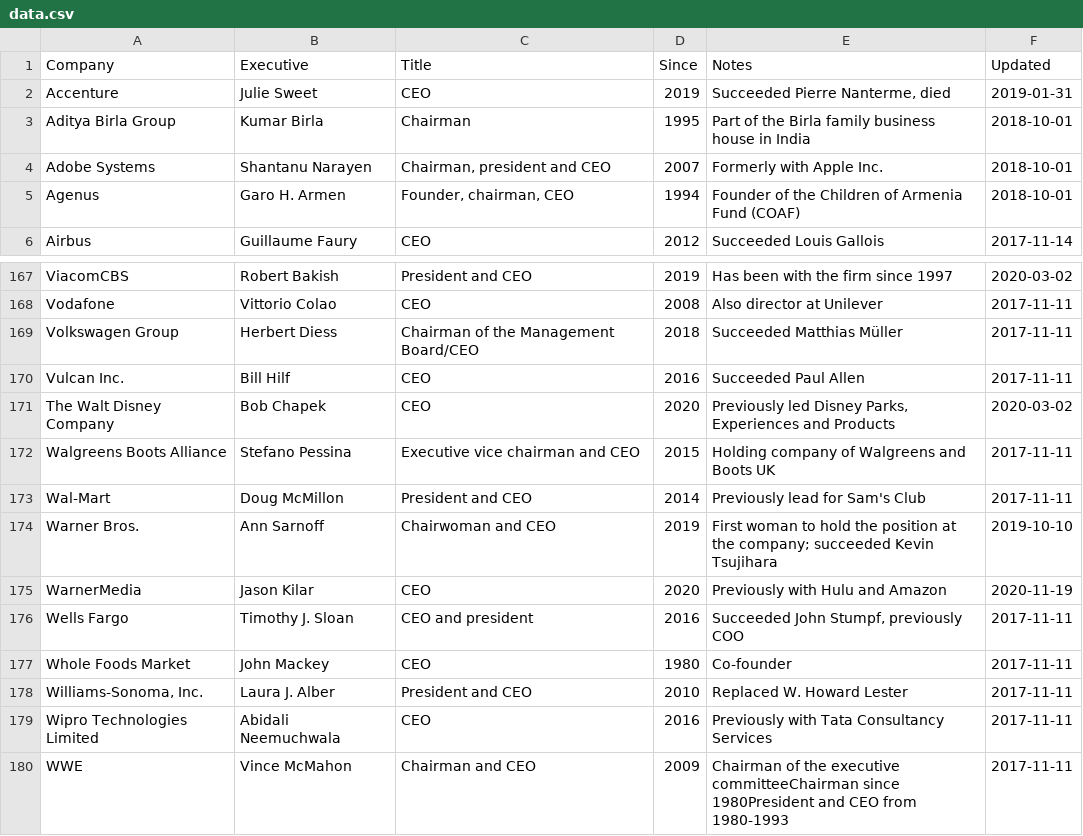
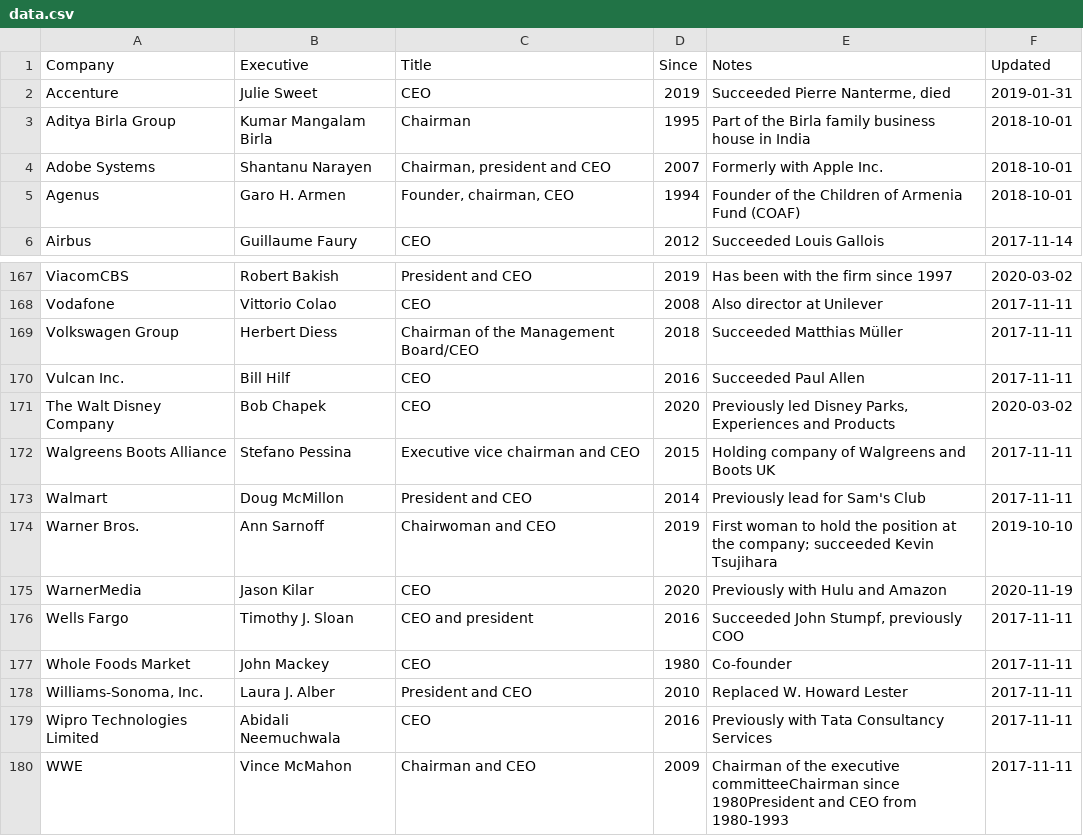
Before and after one commit to dylanroy/ceo-dataset, a CSV file: data.csv, drawn as a sheet; only a part is shown, gaps mark what is left out.

Commit message:
Latest data: Sat Apr 17 20:04:03 UTC 2021

```diff
--- a/data.csv
+++ b/data.csv
@@ -2,3 +2,3 @@ Company,Executive,Title,Since,Notes,Updated
 Accenture,Julie Sweet,CEO,2019,"Succeeded Pierre Nanterme, died",2019-01-31
-Aditya Birla Group,Kumar Birla,Chairman,1995,Part of the Birla family business house in India,2018-10-01
+Aditya Birla Group,Kumar Mangalam Birla,Chairman,1995,Part of the Birla family business house in India,2018-10-01
 Adobe Systems,Shantanu Narayen,"Chairman, president and CEO",2007,Formerly with Apple Inc.,2018-10-01
@@ -172,3 +172,3 @@ The Walt Disney Company,Bob Chapek,CEO,2020,"Previously led Disney Parks, Experi
 Walgreens Boots Alliance,Stefano Pessina,Executive vice chairman and CEO,2015,Holding company of Walgreens and Boots UK,2017-11-11
-Wal-Mart,Doug McMillon,President and CEO,2014,Previously lead for Sam's Club,2017-11-11
+Walmart,Doug McMillon,President and CEO,2014,Previously lead for Sam's Club,2017-11-11
 Warner Bros.,Ann Sarnoff,Chairwoman and CEO,2019,First woman to hold the position at the company; succeeded Kevin Tsujihara,2019-10-10
```
